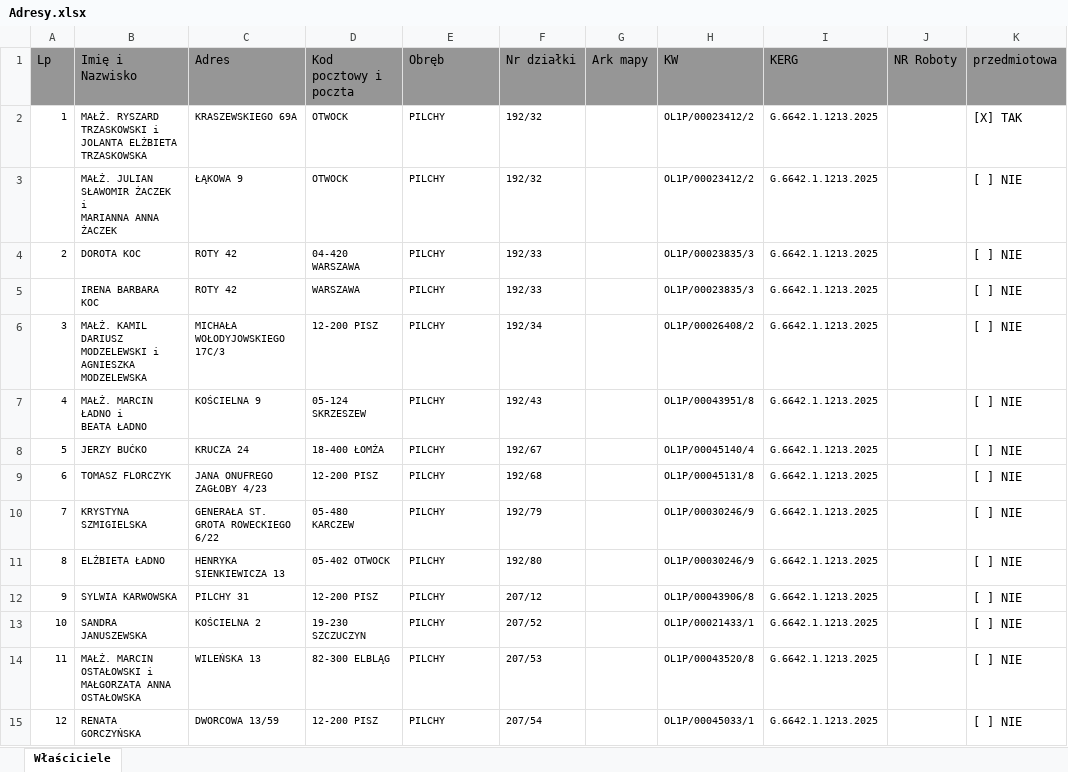
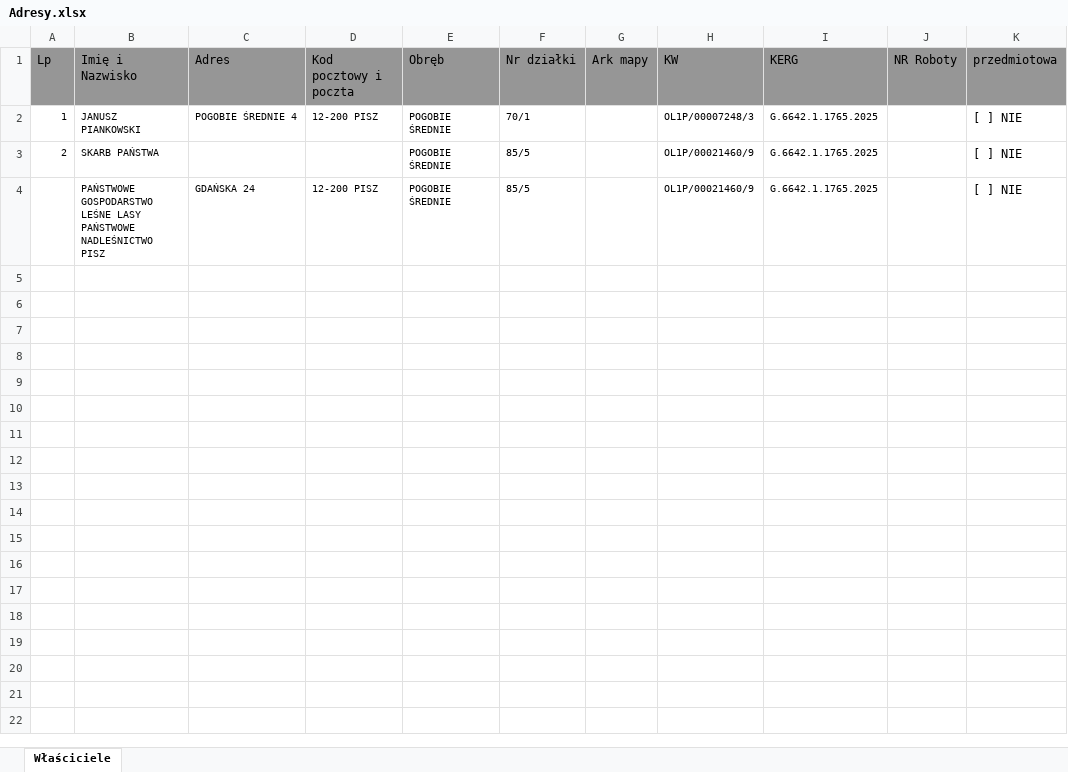
Before and after one commit to BroEmilio/getAddressEGiB, an Excel workbook: src/main/resources/geoEGiBforms/Adresy.xlsx, sheet Właściciele, drawn as a sheet; values as stored, in another font and other column widths than the file's, no borders; removed rows and columns are numbered as before the commit, all else as after; ↵ is a line break in a cell; the diff names each change by its address in the sheet, - before the commit and + after, or states it on an @@ line.

```diff
--- a/src/main/resources/geoEGiBforms/Adresy.xlsx (sheet Właściciele)
+++ b/src/main/resources/geoEGiBforms/Adresy.xlsx (sheet Właściciele)
-B2 (Imię i Nazwisko): MAŁŻ. RYSZARD TRZASKOWSKI i ↵ JOLANTA ELŻBIETA TRZASKOWSKA
+B2 (Imię i Nazwisko): JANUSZ PIANKOWSKI
-C2 (Adres): KRASZEWSKIEGO 69A
+C2 (Adres): POGOBIE ŚREDNIE 4
-D2 (Kod pocztowy i poczta): OTWOCK
+D2 (Kod pocztowy i poczta): 12-200 PISZ
-E2 (Obręb): PILCHY
+E2 (Obręb): POGOBIE ŚREDNIE
-F2 (Nr działki): 192/32
+F2 (Nr działki): 70/1
-H2 (KW): OL1P/00023412/2
+H2 (KW): OL1P/00007248/3
-I2 (KERG): G.6642.1.1213.2025
+I2 (KERG): G.6642.1.1765.2025
-K2 (przedmiotowa): [X] TAK
+K2 (przedmiotowa): [ ] NIE
-row 3:  | MAŁŻ. JULIAN SŁAWOMIR ŻACZEK i ↵ MARIANNA ANNA ŻACZEK | ŁĄKOWA 9 | OTWOCK | PILCHY | 192/32 |  | OL1P/00023412/2 | G.6642.1.1213.2025 |  | [ ] NIE
-B3 (Imię i Nazwisko): DOROTA KOC
+B3 (Imię i Nazwisko): SKARB PAŃSTWA
-C3 (Adres): ROTY 42
+C3 (Adres): (empty)
-D3 (Kod pocztowy i poczta): 04-420 WARSZAWA
+D3 (Kod pocztowy i poczta): (empty)
-E3 (Obręb): PILCHY
+E3 (Obręb): POGOBIE ŚREDNIE
-F3 (Nr działki): 192/33
+F3 (Nr działki): 85/5
-H3 (KW): OL1P/00023835/3
+H3 (KW): OL1P/00021460/9
-I3 (KERG): G.6642.1.1213.2025
+I3 (KERG): G.6642.1.1765.2025
-row 5:  | IRENA BARBARA KOC | ROTY 42 | WARSZAWA | PILCHY | 192/33 |  | OL1P/00023835/3 | G.6642.1.1213.2025 |  | [ ] NIE
-row 6: 3 | MAŁŻ. KAMIL DARIUSZ MODZELEWSKI i ↵ AGNIESZKA MODZELEWSKA | MICHAŁA WOŁODYJOWSKIEGO 17C/3 | 12-200 PISZ | PILCHY | 192/34 |  | OL1P/00026408/2 | G.6642.1.1213.2025 |  | [ ] NIE
-row 7: 4 | MAŁŻ. MARCIN ŁADNO i ↵ BEATA ŁADNO | KOŚCIELNA 9 | 05-124 SKRZESZEW | PILCHY | 192/43 |  | OL1P/00043951/8 | G.6642.1.1213.2025 |  | [ ] NIE
-row 8: 5 | JERZY BUĆKO | KRUCZA 24 | 18-400 ŁOMŻA | PILCHY | 192/67 |  | OL1P/00045140/4 | G.6642.1.1213.2025 |  | [ ] NIE
-row 9: 6 | TOMASZ FLORCZYK | JANA ONUFREGO ZAGŁOBY 4/23 | 12-200 PISZ | PILCHY | 192/68 |  | OL1P/00045131/8 | G.6642.1.1213.2025 |  | [ ] NIE
-row 10: 7 | KRYSTYNA SZMIGIELSKA | GENERAŁA ST. GROTA ROWECKIEGO 6/22 | 05-480 KARCZEW | PILCHY | 192/79 |  | OL1P/00030246/9 | G.6642.1.1213.2025 |  | [ ] NIE
-row 11: 8 | ELŻBIETA ŁADNO | HENRYKA SIENKIEWICZA 13 | 05-402 OTWOCK | PILCHY | 192/80 |  | OL1P/00030246/9 | G.6642.1.1213.2025 |  | [ ] NIE
-row 12: 9 | SYLWIA KARWOWSKA | PILCHY 31 | 12-200 PISZ | PILCHY | 207/12 |  | OL1P/00043906/8 | G.6642.1.1213.2025 |  | [ ] NIE
-row 13: 10 | SANDRA JANUSZEWSKA | KOŚCIELNA 2 | 19-230 SZCZUCZYN | PILCHY | 207/52 |  | OL1P/00021433/1 | G.6642.1.1213.2025 |  | [ ] NIE
-row 14: 11 | MAŁŻ. MARCIN OSTAŁOWSKI i ↵ MAŁGORZATA ANNA OSTAŁOWSKA | WILEŃSKA 13 | 82-300 ELBLĄG | PILCHY | 207/53 |  | OL1P/00043520/8 | G.6642.1.1213.2025 |  | [ ] NIE
-row 15: 12 | RENATA GORCZYŃSKA | DWORCOWA 13/59 | 12-200 PISZ | PILCHY | 207/54 |  | OL1P/00045033/1 | G.6642.1.1213.2025 |  | [ ] NIE
+row 4:  | PAŃSTWOWE GOSPODARSTWO LEŚNE LASY PAŃSTWOWE NADLEŚNICTWO PISZ | GDAŃSKA 24 | 12-200 PISZ | POGOBIE ŚREDNIE | 85/5 |  | OL1P/00021460/9 | G.6642.1.1765.2025 |  | [ ] NIE
```
Also changed, not shown: 4 other files.
